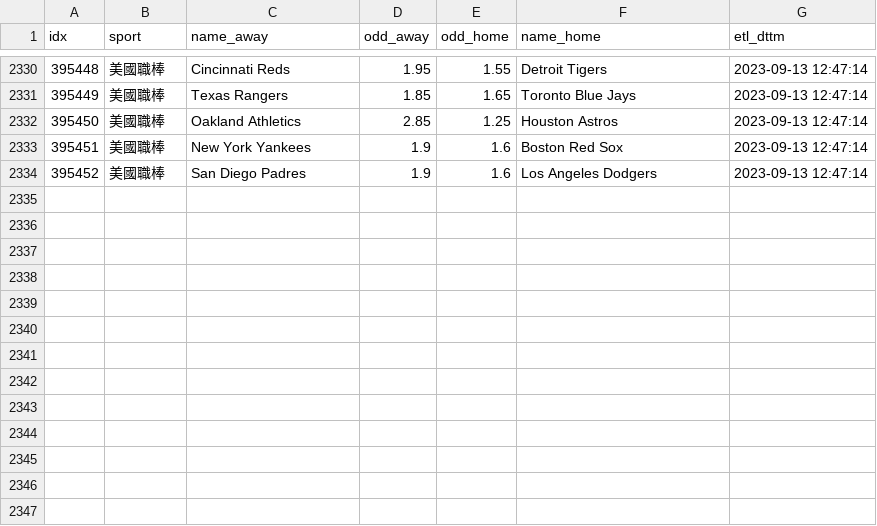
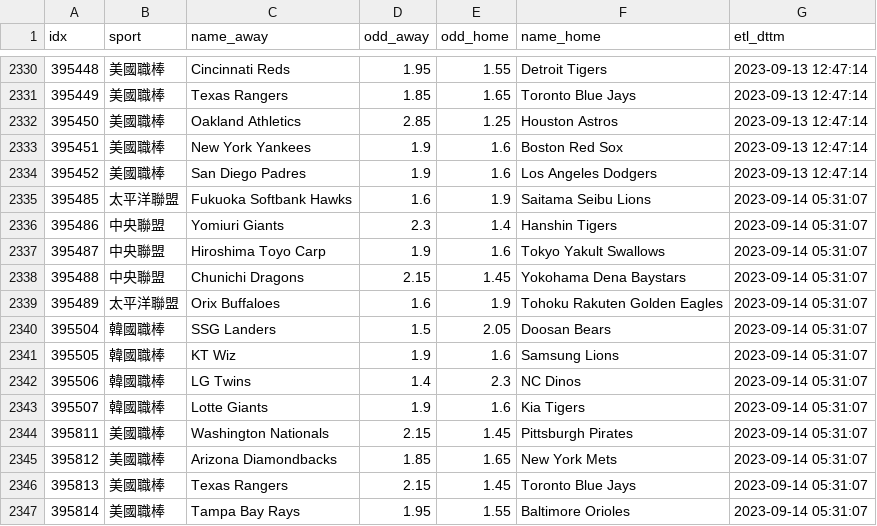
Before and after one commit to achilles0926/tw_sport_lottery, a CSV file: twsl_baseball_odds_backup.csv, drawn as a sheet; only a part is shown, gaps mark what is left out; the diff names each change by its address in the sheet, - before the commit and + after, or states it on an @@ line.

```diff
--- a/twsl_baseball_odds_backup.csv
+++ b/twsl_baseball_odds_backup.csv
+row 2335: 395485 | 太平洋聯盟 | Fukuoka Softbank Hawks | 1.6 | 1.9 | Saitama Seibu Lions | 2023-09-14 05:31:07
+row 2336: 395486 | 中央聯盟 | Yomiuri Giants | 2.3 | 1.4 | Hanshin Tigers | 2023-09-14 05:31:07
+row 2337: 395487 | 中央聯盟 | Hiroshima Toyo Carp | 1.9 | 1.6 | Tokyo Yakult Swallows | 2023-09-14 05:31:07
+row 2338: 395488 | 中央聯盟 | Chunichi Dragons | 2.15 | 1.45 | Yokohama Dena Baystars | 2023-09-14 05:31:07
+row 2339: 395489 | 太平洋聯盟 | Orix Buffaloes | 1.6 | 1.9 | Tohoku Rakuten Golden Eagles | 2023-09-14 05:31:07
+row 2340: 395504 | 韓國職棒 | SSG Landers | 1.5 | 2.05 | Doosan Bears | 2023-09-14 05:31:07
+row 2341: 395505 | 韓國職棒 | KT Wiz | 1.9 | 1.6 | Samsung Lions | 2023-09-14 05:31:07
+row 2342: 395506 | 韓國職棒 | LG Twins | 1.4 | 2.3 | NC Dinos | 2023-09-14 05:31:07
+row 2343: 395507 | 韓國職棒 | Lotte Giants | 1.9 | 1.6 | Kia Tigers | 2023-09-14 05:31:07
+row 2344: 395811 | 美國職棒 | Washington Nationals | 2.15 | 1.45 | Pittsburgh Pirates | 2023-09-14 05:31:07
+row 2345: 395812 | 美國職棒 | Arizona Diamondbacks | 1.85 | 1.65 | New York Mets | 2023-09-14 05:31:07
+row 2346: 395813 | 美國職棒 | Texas Rangers | 2.15 | 1.45 | Toronto Blue Jays | 2023-09-14 05:31:07
+row 2347: 395814 | 美國職棒 | Tampa Bay Rays | 1.95 | 1.55 | Baltimore Orioles | 2023-09-14 05:31:07
```
Also changed, not shown: twsl_baseball_odds_base.csv, twsl_baseball_odds_new.csv.
